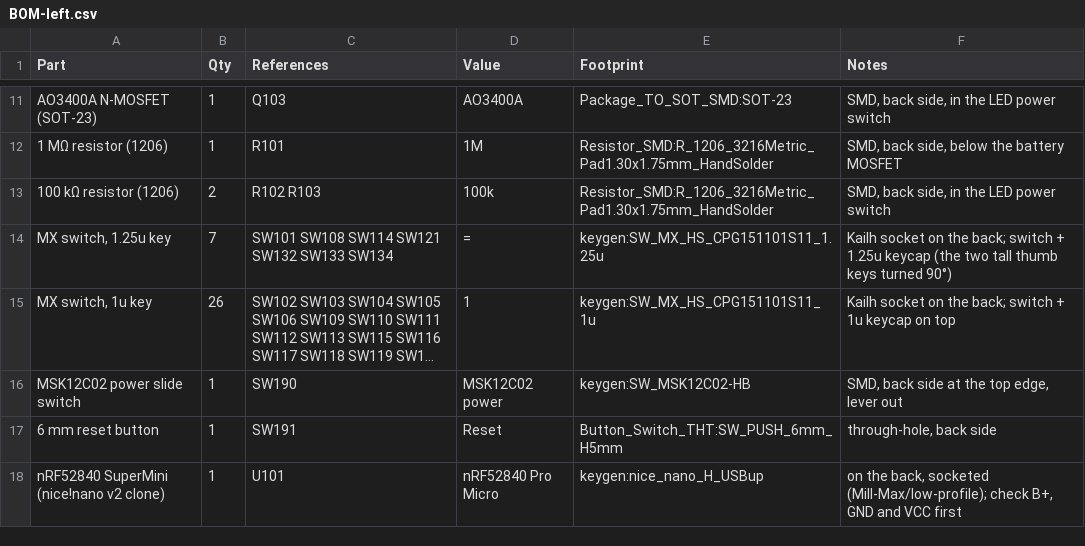
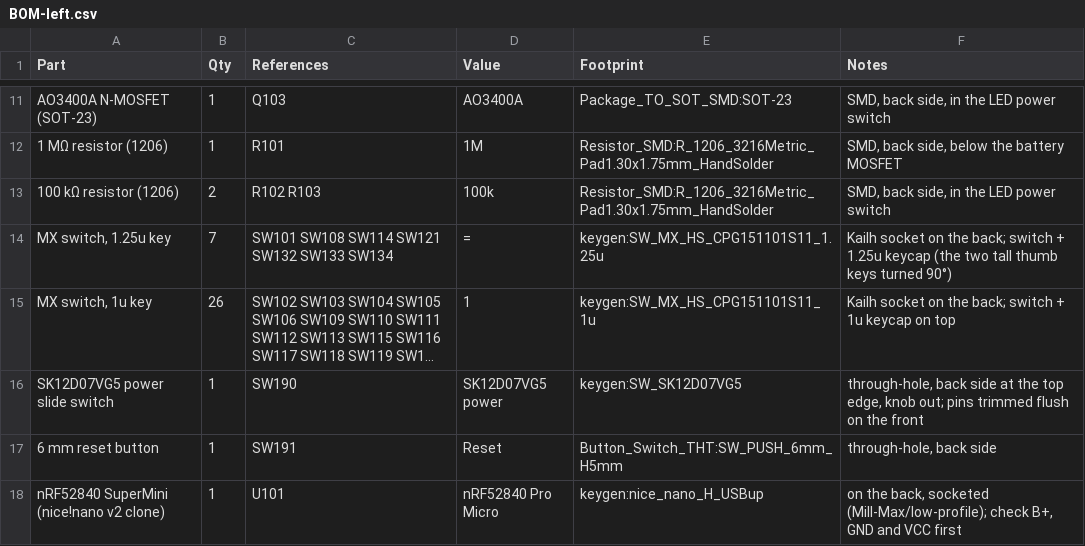
Before and after one commit to milindmadhukar/keygen, a CSV file: fab/BOM-left.csv, drawn as a sheet; only a part is shown, gaps mark what is left out; long unchanged cells end in …; the diff names each change by its address in the sheet, - before the commit and + after, or states it on an @@ line.

Commit message:
feat(pcb): switch the power slide to an SK12D07VG5 through the case wall
The MSK12C02's 1.45 mm lever stopped 1.8 mm inside the case wall's outer
face, reachable only with a fingernail or a pin. Replace it on both halves
with a Shou Han SK12D07VG5 right-angle through-hole slide switch (LCSC
C431548): its 4 mm knob reaches 4 mm past the board edge and stands 1.5 mm
proud of the wall (1.0-2.0 mm as the stack floats).

- Footprint and box model generated from the datasheet drawing; pin 3 is
  unconnected, since the switch makes before it breaks.
- SW190/SW290 moved 1 mm away from the board corner, so the outer tab hole
  is 1.7 mm off the side edge. Only the gate and ground were rerouted; DRC
  and schematic parity are clean.
- Case: a 9 x 5.3 mm slot for the knob, open up to the split in the bottom
  shell so the stack still drops in, closed above the knob by a tongue on
  the top frame. check_mechanical checks the knob's reach and clearances.
- The datasheet, schematic and BOM checks and the fab BOMs follow the part.
- case_refs writes notes/14 rather than the vault copy, and labels the
  encoder header.

```diff
--- a/fab/BOM-left.csv
+++ b/fab/BOM-left.csv
-A16 (Part): MSK12C02 power slide switch
+A16 (Part): SK12D07VG5 power slide switch
-D16 (Value): MSK12C02 power
+D16 (Value): SK12D07VG5 power
-E16 (Footprint): keygen:SW_MSK12C02-HB
+E16 (Footprint): keygen:SW_SK12D07VG5
-F16 (Notes): SMD, back side at the top edge, lever out
+F16 (Notes): through-hole, back side at the top edge, knob out; pins trimmed flush on the front
```
Also changed, not shown: bom/bom.csv, fab/BOM-assembly-left.csv, 24 other files.
